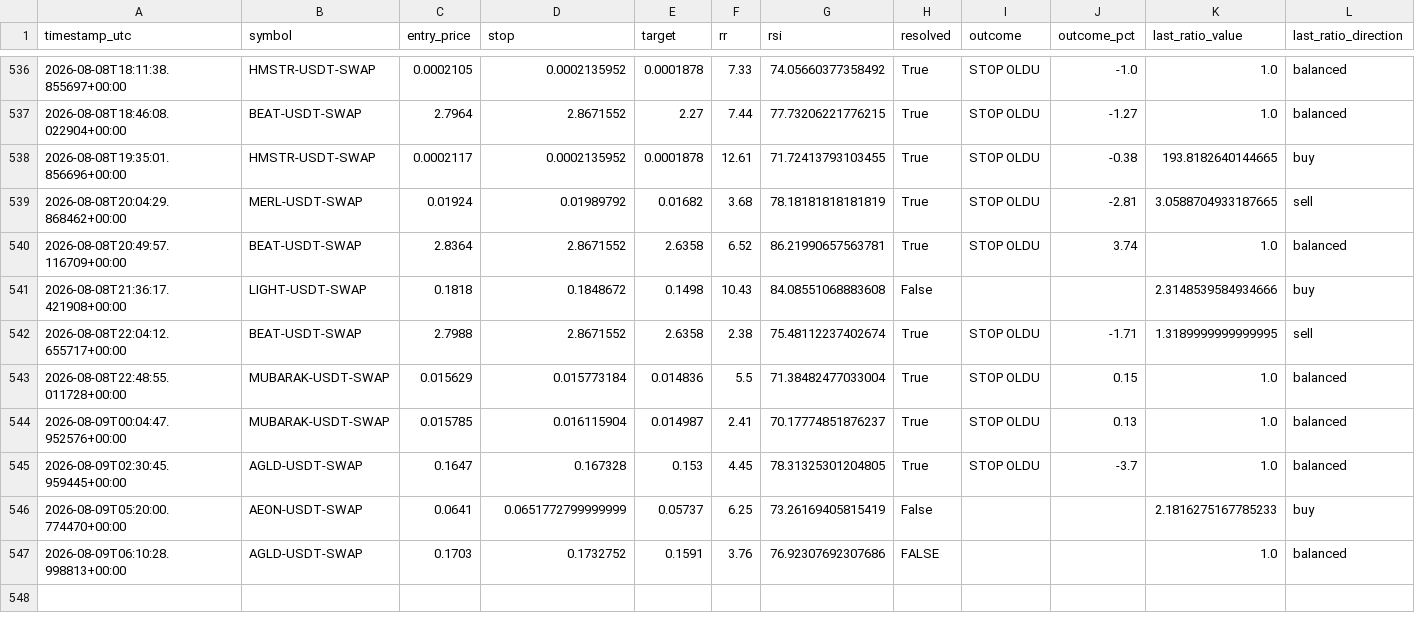
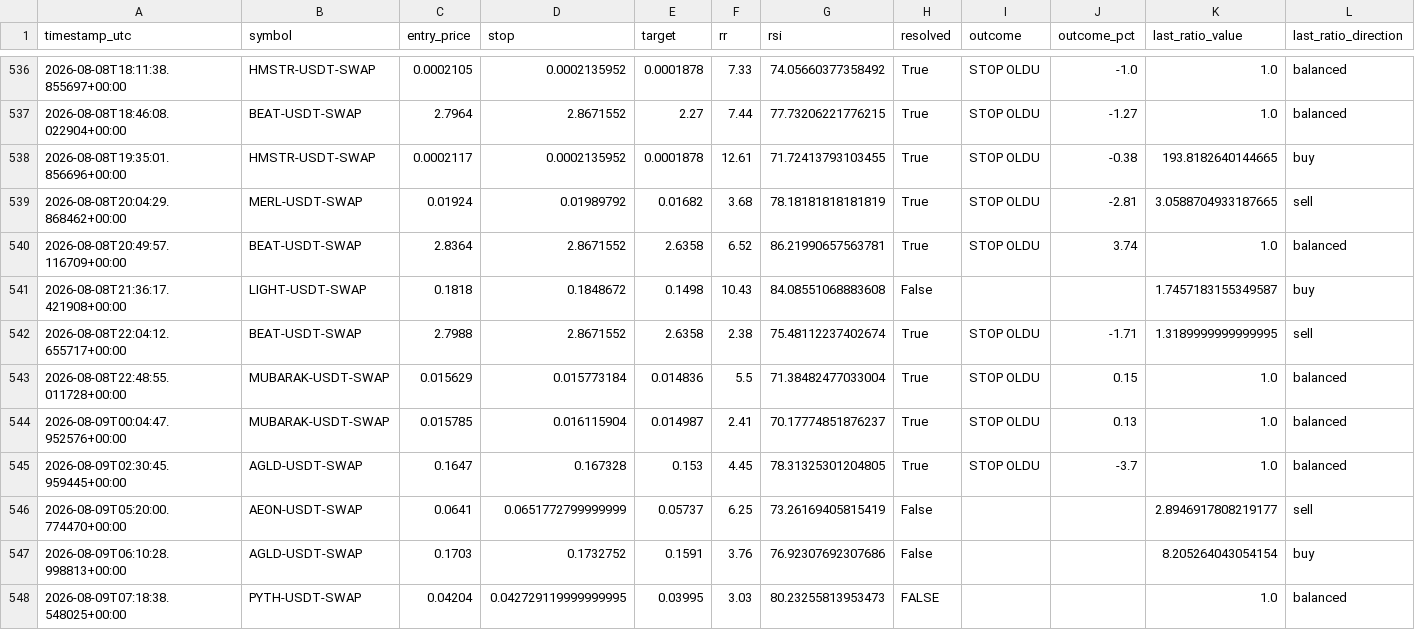
Before and after one commit to beceriksi/pailesortbulan, a CSV file: signals_log.csv, drawn as a sheet; only a part is shown, gaps mark what is left out.

```diff
--- a/signals_log.csv
+++ b/signals_log.csv
@@ -540,3 +540,3 @@ timestamp_utc,symbol,entry_price,stop,target,rr,rsi,resolved,outcome,outcome_pct
 2026-08-08T20:49:57.116709+00:00,BEAT-USDT-SWAP,2.8364,2.8671552,2.6358,6.52,86.21990657563781,True,STOP OLDU,3.74,1.0,balanced
-2026-08-08T21:36:17.421908+00:00,LIGHT-USDT-SWAP,0.1818,0.1848672,0.1498,10.43,84.08551068883608,False,,,2.3148539584934666,buy
+2026-08-08T21:36:17.421908+00:00,LIGHT-USDT-SWAP,0.1818,0.1848672,0.1498,10.43,84.08551068883608,False,,,1.7457183155349587,buy
 2026-08-08T22:04:12.655717+00:00,BEAT-USDT-SWAP,2.7988,2.8671552,2.6358,2.38,75.48112237402674,True,STOP OLDU,-1.71,1.3189999999999995,sell
@@ -545,3 +545,4 @@ timestamp_utc,symbol,entry_price,stop,target,rr,rsi,resolved,outcome,outcome_pct
 2026-08-09T02:30:45.959445+00:00,AGLD-USDT-SWAP,0.1647,0.167328,0.153,4.45,78.31325301204805,True,STOP OLDU,-3.7,1.0,balanced
-2026-08-09T05:20:00.774470+00:00,AEON-USDT-SWAP,0.0641,0.0651772799999999,0.05737,6.25,73.26169405815419,False,,,2.1816275167785233,buy
-2026-08-09T06:10:28.998813+00:00,AGLD-USDT-SWAP,0.1703,0.1732752,0.1591,3.76,76.92307692307686,FALSE,,,1.0,balanced
+2026-08-09T05:20:00.774470+00:00,AEON-USDT-SWAP,0.0641,0.0651772799999999,0.05737,6.25,73.26169405815419,False,,,2.8946917808219177,sell
+2026-08-09T06:10:28.998813+00:00,AGLD-USDT-SWAP,0.1703,0.1732752,0.1591,3.76,76.92307692307686,False,,,8.205264043054154,buy
+2026-08-09T07:18:38.548025+00:00,PYTH-USDT-SWAP,0.04204,0.042729119999999995,0.03995,3.03,80.23255813953473,FALSE,,,1.0,balanced
```
